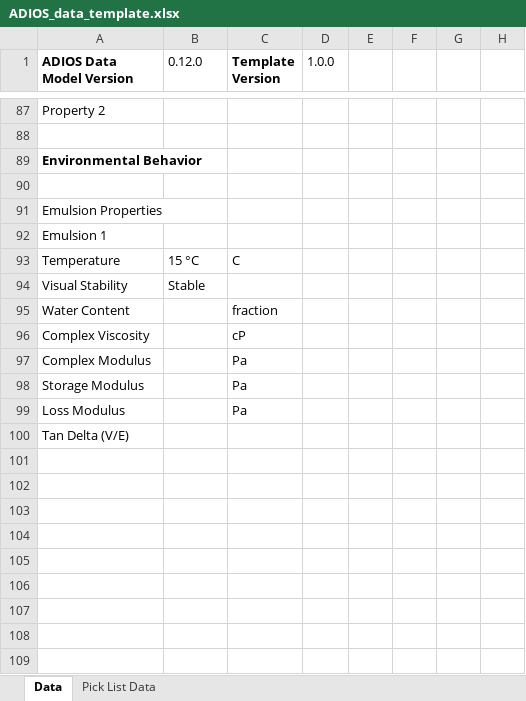
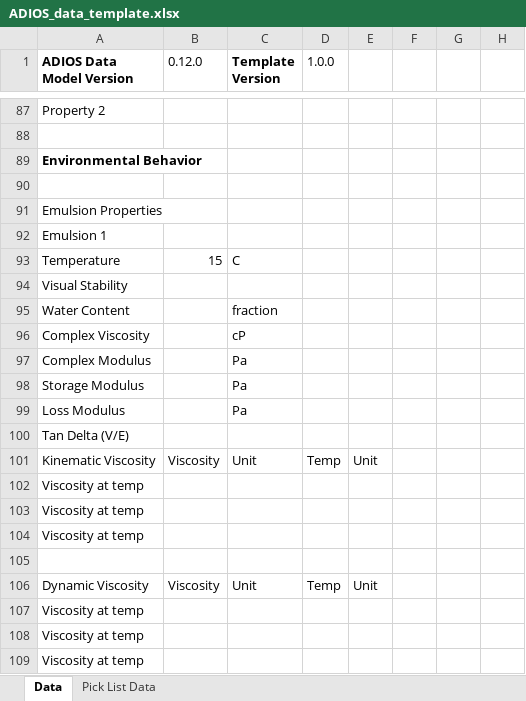
Before and after one commit to NOAA-ORR-ERD/adios_oil_database, an Excel workbook: adios_db/data/ADIOS_data_template.xlsx, sheet Data, drawn as a sheet; only a part is shown, gaps mark what is left out; values as stored, in another font and other column widths than the file's, no borders; the diff names each change by its address in the sheet, - before the commit and + after, or states it on an @@ line.

```diff
--- a/adios_db/data/ADIOS_data_template.xlsx (sheet Data)
+++ b/adios_db/data/ADIOS_data_template.xlsx (sheet Data)
-B93 (0.12.0): 15 °C
+B93 (0.12.0): 15
-B94 (0.12.0): Stable
+B94 (0.12.0): (empty)
+row 101: Kinematic Viscosity | Viscosity | Unit | Temp | Unit
+row 102: Viscosity at temp
+row 103: Viscosity at temp
+row 104: Viscosity at temp
+row 105: (empty)
+row 106: Dynamic Viscosity | Viscosity | Unit | Temp | Unit
+row 107: Viscosity at temp
+row 108: Viscosity at temp
+row 109: Viscosity at temp
```
Also changed, not shown: 1 other file.
